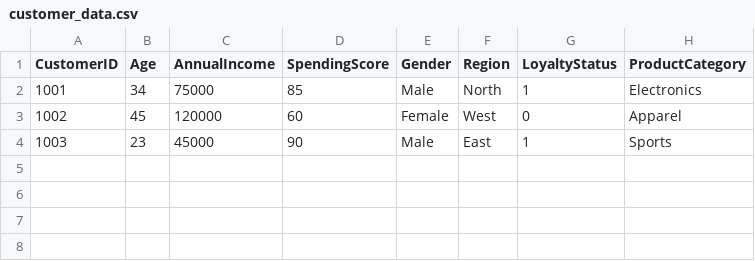
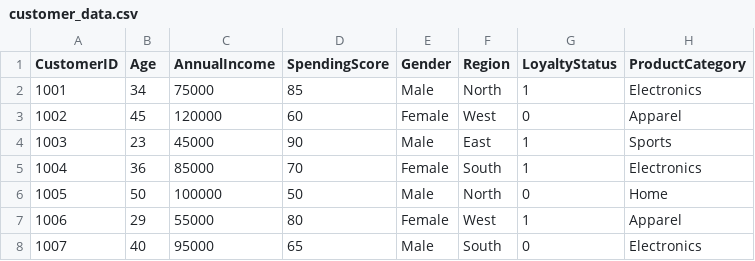
Before and after one commit to devancapps/customer-segmentation-for-marketing-campaigns, a CSV file: customer_data.csv, drawn as a sheet.

Commit message:
customer data input

```diff
--- a/customer_data.csv
+++ b/customer_data.csv
@@ -4 +4,5 @@ CustomerID,Age,AnnualIncome,SpendingScore,Gender,Region,LoyaltyStatus,ProductCat
 1003,23,45000,90,Male,East,1,Sports
+1004,36,85000,70,Female,South,1,Electronics
+1005,50,100000,50,Male,North,0,Home
+1006,29,55000,80,Female,West,1,Apparel
+1007,40,95000,65,Male,South,0,Electronics
```
